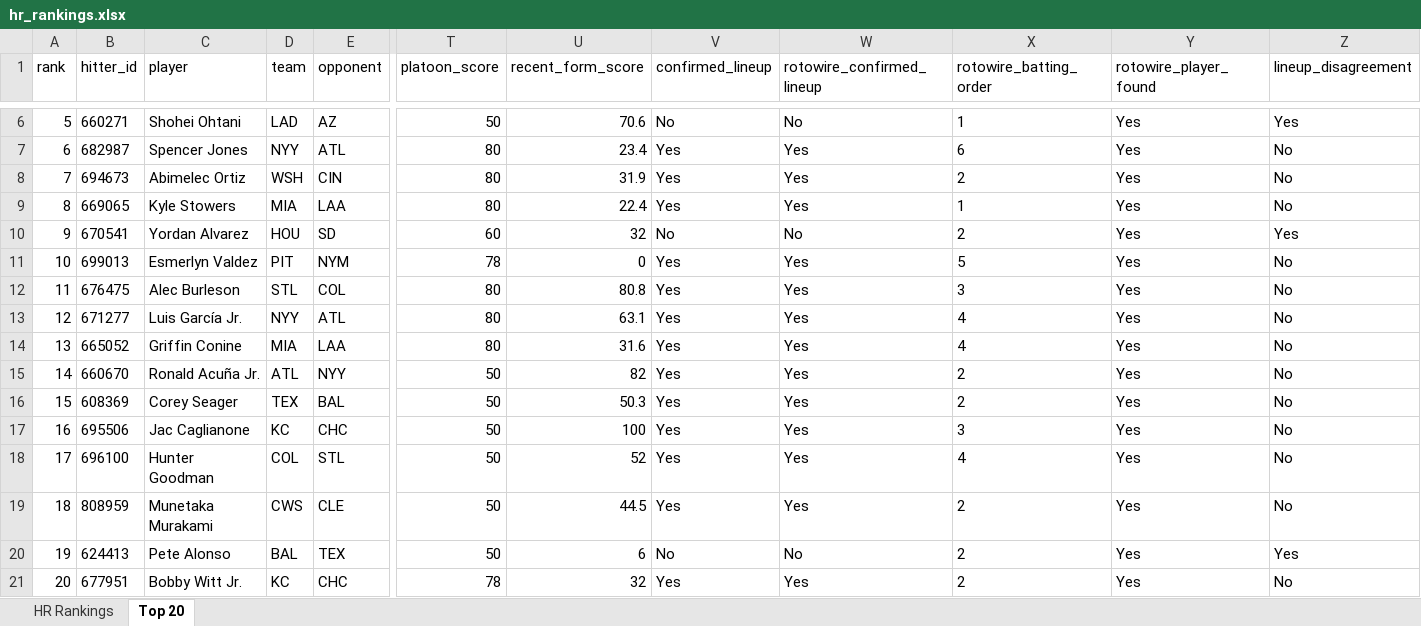
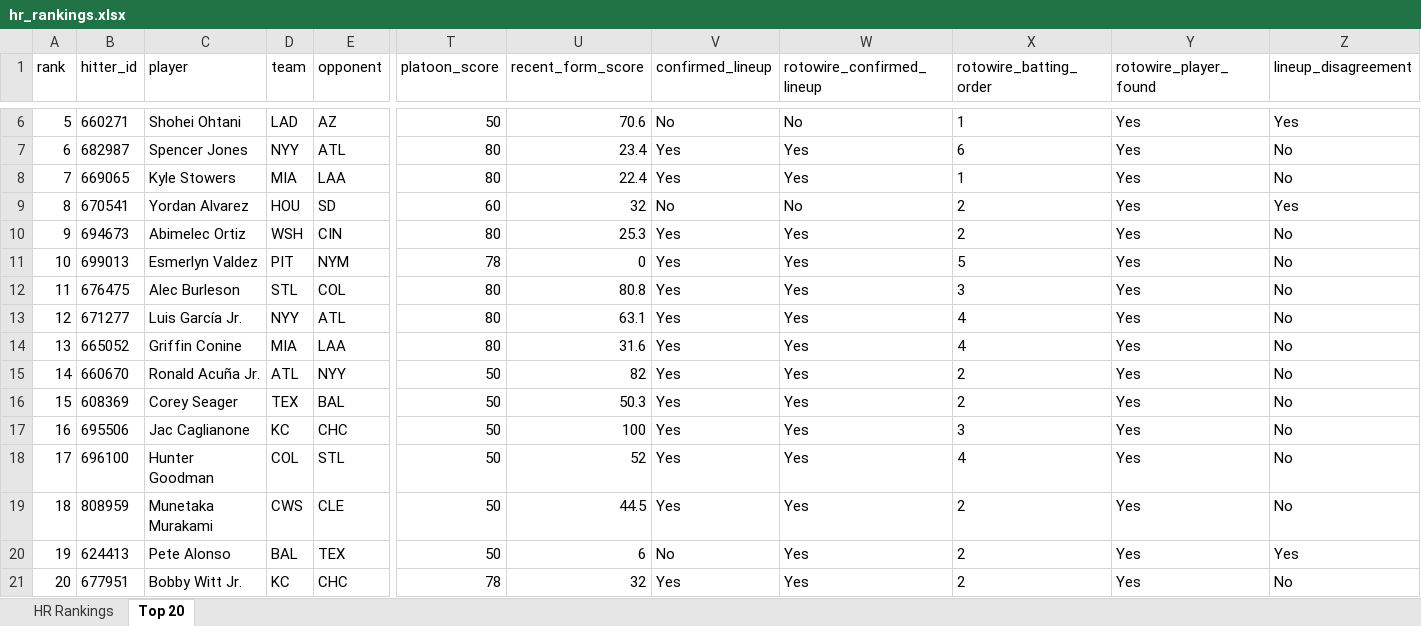
Before and after one commit to etbell28/ghost-analytics, an Excel workbook: outputs/hr_rankings.xlsx, sheet Top 20, drawn as a sheet; only a part is shown, gaps mark what is left out; values as stored, in another font and other column widths than the file's, no borders; removed rows and columns are numbered as before the commit, all else as after; rows hold the shown columns only; the diff names each change by its address in the sheet, - before the commit and + after, or states it on an @@ line.

```diff
--- a/outputs/hr_rankings.xlsx (sheet Top 20)
+++ b/outputs/hr_rankings.xlsx (sheet Top 20)
-row 8: 7 | 694673 | Abimelec Ortiz | WSH | CIN | 80 | 31.9 | Yes | Yes | 2 | Yes | No
-A8 (rank): 8
+A8 (rank): 7
-A9 (rank): 9
+A9 (rank): 8
+row 10: 9 | 694673 | Abimelec Ortiz | WSH | CIN | 80 | 25.3 | Yes | Yes | 2 | Yes | No
-W20 (rotowire_confirmed_lineup): No
+W20 (rotowire_confirmed_lineup): Yes
```
Also changed, not shown: sheet HR Rankings, outputs/daily/hr_rankings_2026-08-09.xlsx, 8 other files.
